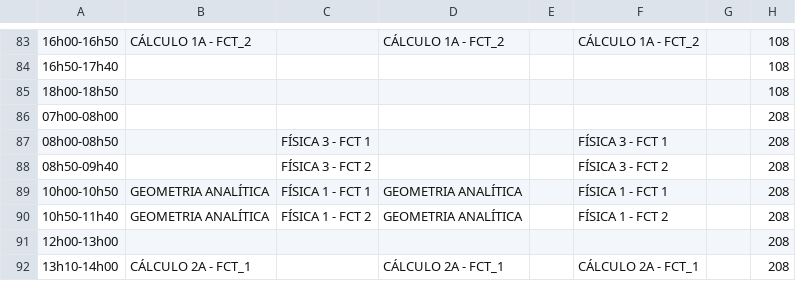
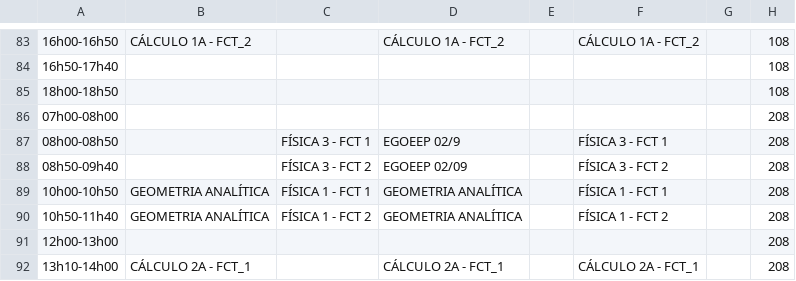
Before and after one commit to ti-fct/horariosFCT, a CSV file: utils/Horarios_Salas_Combinados.csv, drawn as a sheet; only a part is shown, gaps mark what is left out; the diff names each change by its address in the sheet, - before the commit and + after, or states it on an @@ line.

```diff
--- a/utils/Horarios_Salas_Combinados.csv
+++ b/utils/Horarios_Salas_Combinados.csv
-D87: (empty)
+D87: EGOEEP 02/9
-D88: (empty)
+D88: EGOEEP 02/09
```
Also changed, not shown: 1 other file.
